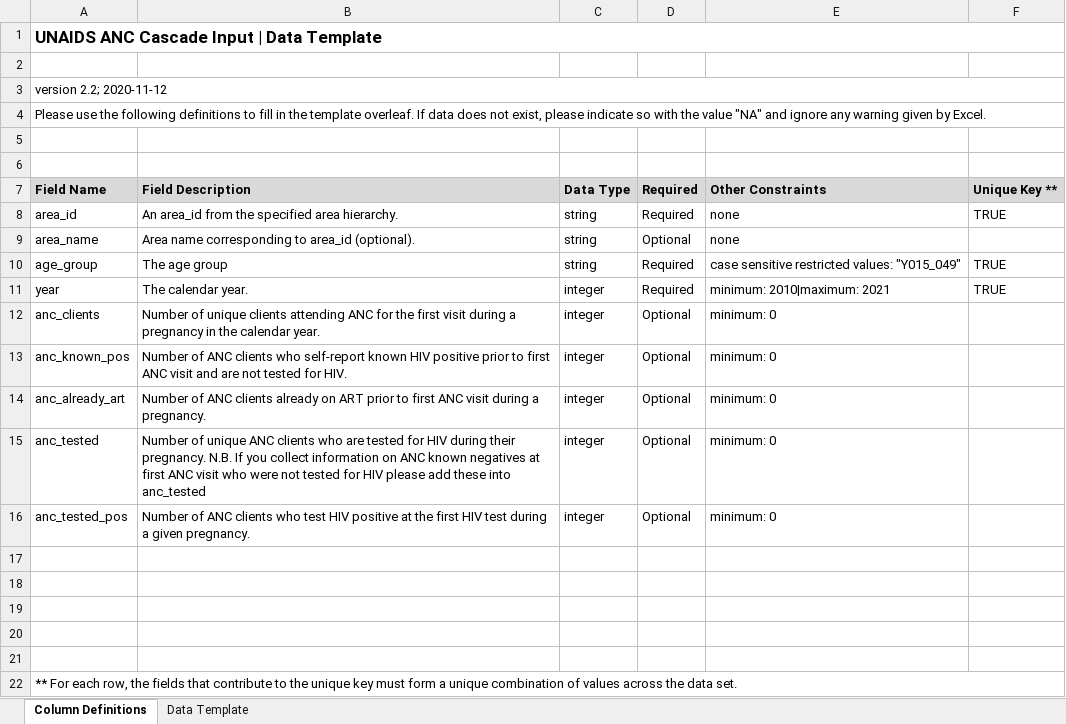
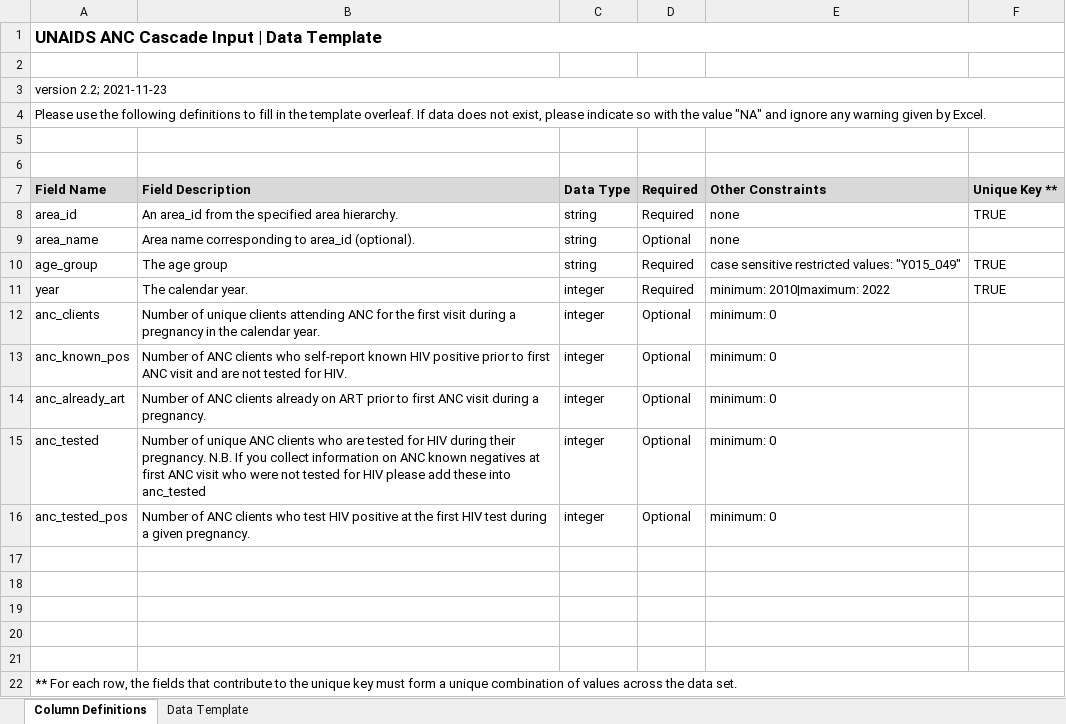
Before and after one commit to fjelltopp/unaids_data_specifications, an Excel workbook: excel_templates/Country Estimates 2022/anc-template-v2.2.xlsx, sheet Column Definitions, drawn as a sheet; values as stored, in another font and other column widths than the file's, no borders; the diff names each change by its address in the sheet, - before the commit and + after, or states it on an @@ line.

```diff
--- a/excel_templates/Country Estimates 2022/anc-template-v2.2.xlsx (sheet Column Definitions)
+++ b/excel_templates/Country Estimates 2022/anc-template-v2.2.xlsx (sheet Column Definitions)
-A3 (Field Name): version 2.2; 2020-11-12
+A3 (Field Name): version 2.2; 2021-11-23
-E11 (Other Constraints): minimum: 2010|maximum: 2021
+E11 (Other Constraints): minimum: 2010|maximum: 2022
```
Also changed, not shown: excel_templates/Country Estimates 2022/survey-template-v2.1.xlsx, 9 other files.
